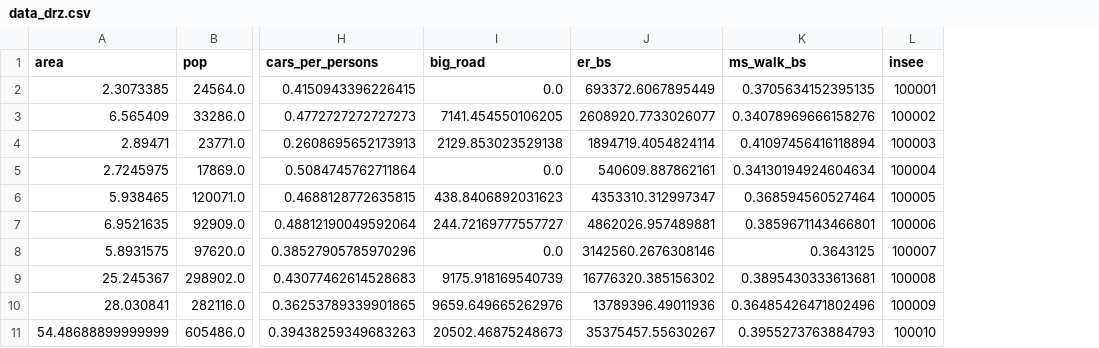
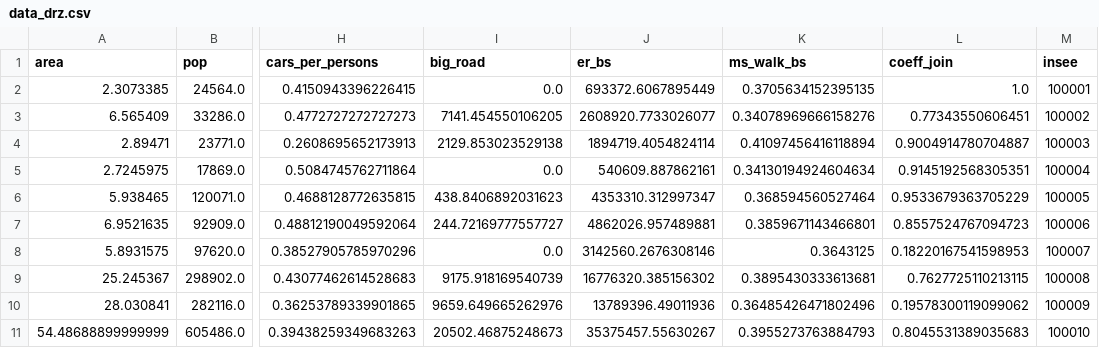
Before and after one commit to Lamanachos/eqasim-java, a CSV file: python_files/get_data/data_drz.csv, drawn as a sheet; only a part is shown, gaps mark what is left out; the diff names each change by its address in the sheet, - before the commit and + after, or states it on an @@ line.

```diff
--- a/python_files/get_data/data_drz.csv
+++ b/python_files/get_data/data_drz.csv
+column L (coeff_join), rows 2-11: 1.0 | 0.77343550606451 | 0.9004914780704887 | 0.9145192568305351 | 0.9533679363705229 | 0.8557524767094723 | 0.18220167541598953 | 0.7627725110213115 | 0.19578300119099062 | 0.8045531389035683
```
Also changed, not shown: 3 other files.
